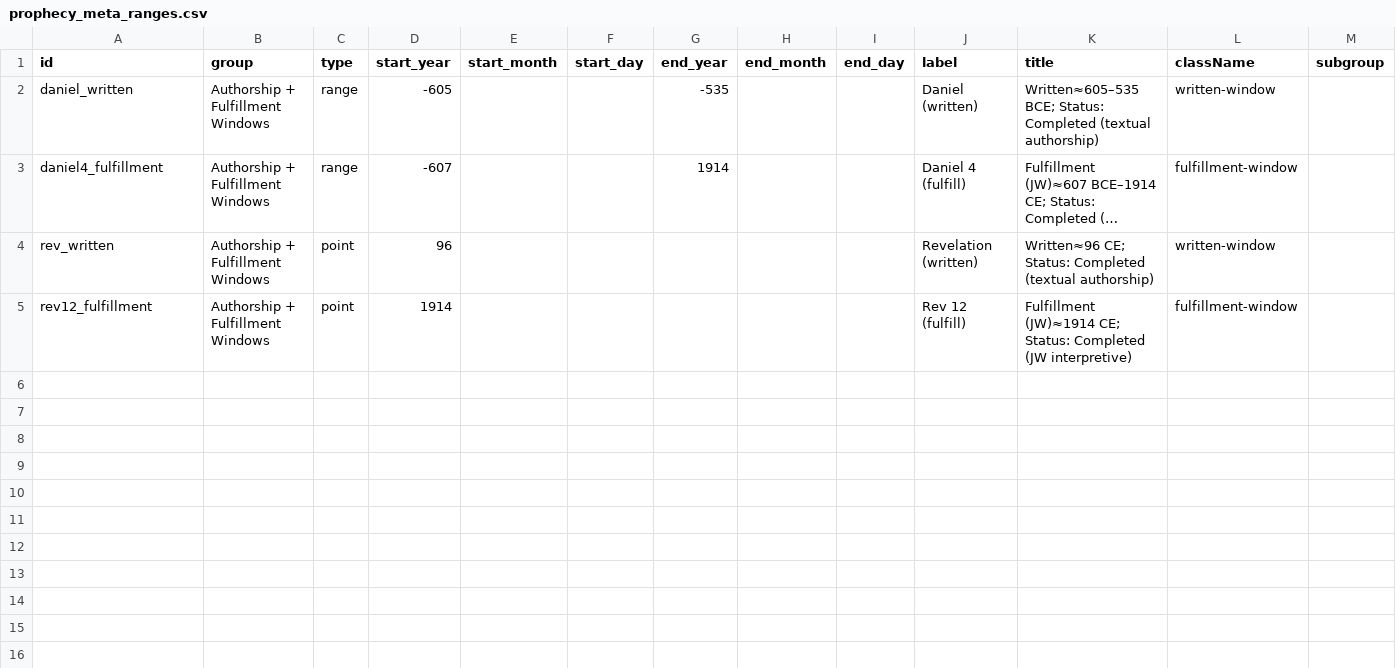
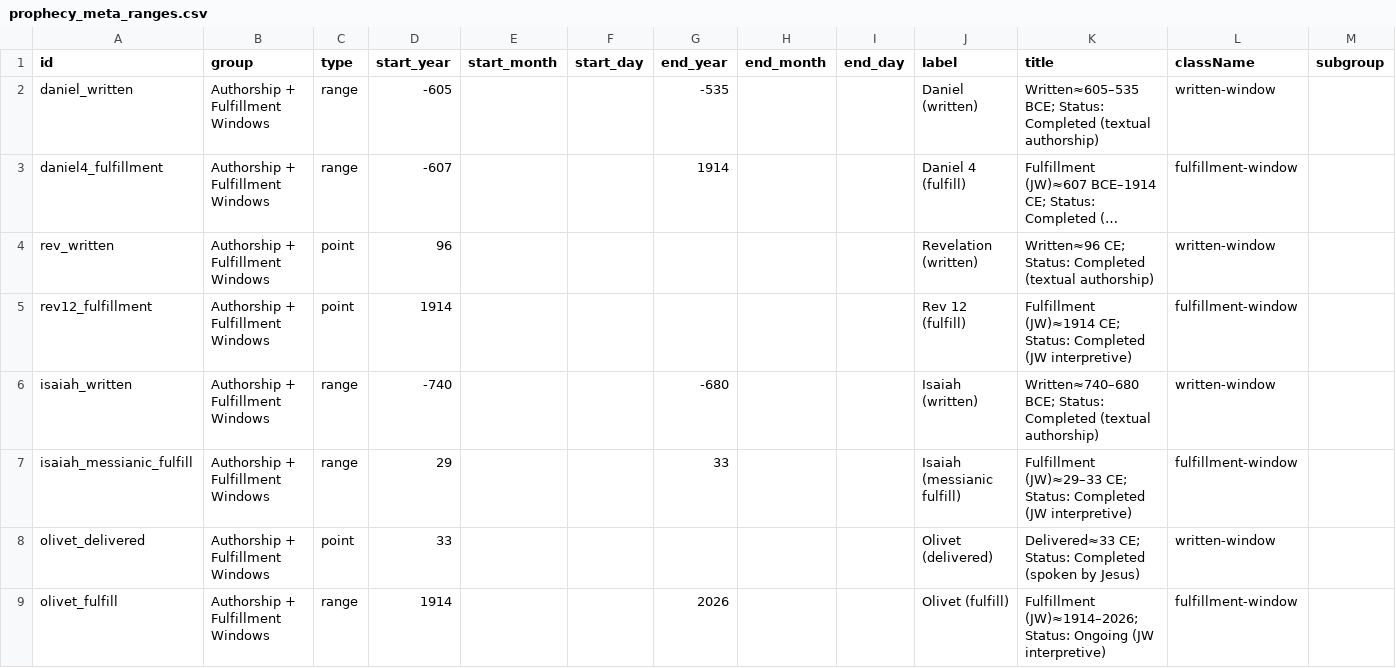
Before and after one commit to faceparade/biblical-timelines, a CSV file: prophecy_meta_ranges.csv, drawn as a sheet; only a part is shown; long unchanged cells end in …; rows hold the shown columns only; the diff names each change by its address in the sheet, - before the commit and + after, or states it on an @@ line.

Commit message:
Expand prophecy meta ranges (Isaiah and Olivet)

```diff
--- a/prophecy_meta_ranges.csv
+++ b/prophecy_meta_ranges.csv
+row 6: isaiah_written | Authorship + Fulfillment Windows | range | -740 |  |  | -680 |  |  | Isaiah (written) | Written≈740–680 BCE; Status: Completed (textual authorship) | written-window
+row 7: isaiah_messianic_fulfill | Authorship + Fulfillment Windows | range | 29 |  |  | 33 |  |  | Isaiah (messianic fulfill) | Fulfillment (JW)≈29–33 CE; Status: Completed (JW interpretive) | fulfillment-window
+row 8: olivet_delivered | Authorship + Fulfillment Windows | point | 33 |  |  |  |  |  | Olivet (delivered) | Delivered≈33 CE; Status: Completed (spoken by Jesus) | written-window
+row 9: olivet_fulfill | Authorship + Fulfillment Windows | range | 1914 |  |  | 2026 |  |  | Olivet (fulfill) | Fulfillment (JW)≈1914–2026; Status: Ongoing (JW interpretive) | fulfillment-window
```
